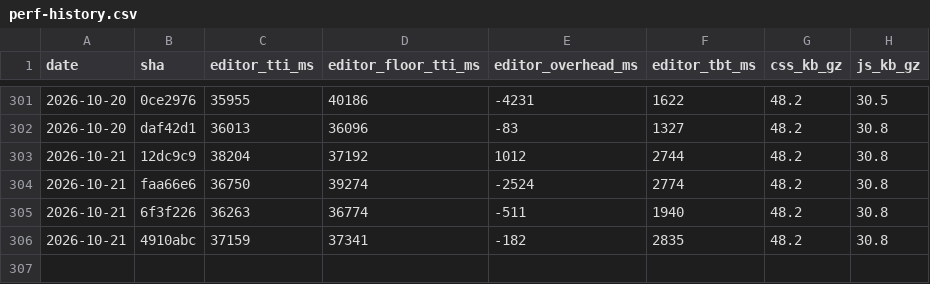
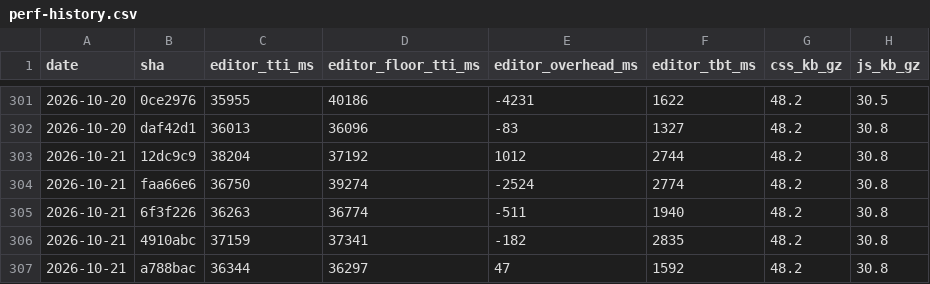
Before and after one commit to useawt/awt-blocks, a CSV file: docs/perf-history.csv, drawn as a sheet; only a part is shown, gaps mark what is left out; the diff names each change by its address in the sheet, - before the commit and + after, or states it on an @@ line.

```diff
--- a/docs/perf-history.csv
+++ b/docs/perf-history.csv
+row 307: 2026-10-21 | a788bac | 36344 | 36297 | 47 | 1592 | 48.2 | 30.8
```
